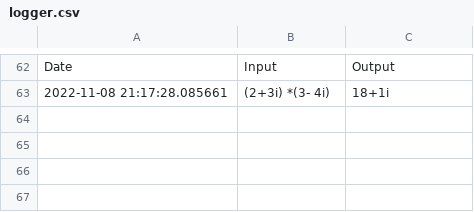
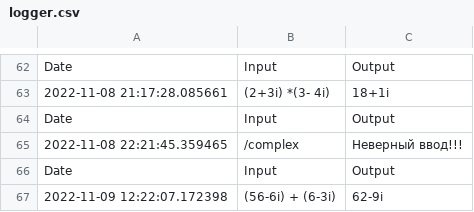
Before and after one commit to Vildan84/telegram_bot, a CSV file: calculator/files/logger.csv, drawn as a sheet; only a part is shown, gaps mark what is left out; the diff names each change by its address in the sheet, - before the commit and + after, or states it on an @@ line.

Commit message:
updated calculator with real numbers is redy

```diff
--- a/calculator/files/logger.csv
+++ b/calculator/files/logger.csv
+row 64: Date | Input | Output
+row 65: 2022-11-08 22:21:45.359465 | /complex | Неверный ввод!!!
+row 66: Date | Input | Output
+row 67: 2022-11-09 12:22:07.172398 | (56-6i) + (6-3i) | 62-9i
```
Also changed, not shown: 2 other files.
